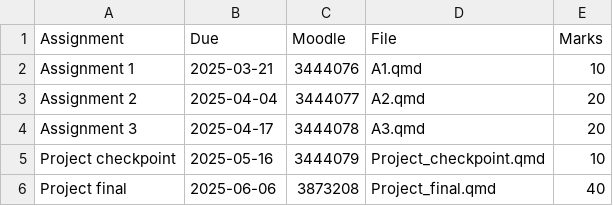
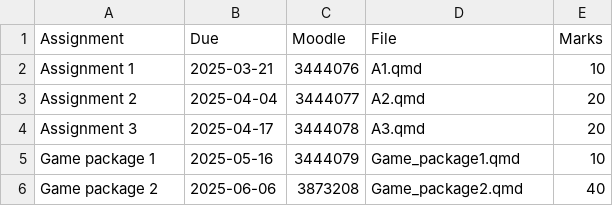
Before and after one commit to numbats/arp, a CSV file: assignments.csv, drawn as a sheet.

Commit message:
Modified project to be about games

```diff
--- a/assignments.csv
+++ b/assignments.csv
@@ -4,3 +4,3 @@ Assignment 2, 2025-04-04, 3444077, "A2.qmd", 20
 Assignment 3, 2025-04-17, 3444078, "A3.qmd", 20
-Project checkpoint, 2025-05-16, 3444079, "Project_checkpoint.qmd", 10
-Project final, 2025-06-06, 3873208, "Project_final.qmd", 40
+Game package 1, 2025-05-16, 3444079, "Game_package1.qmd", 10
+Game package 2, 2025-06-06, 3873208, "Game_package2.qmd", 40
```
Also changed, not shown: 5 other files.
